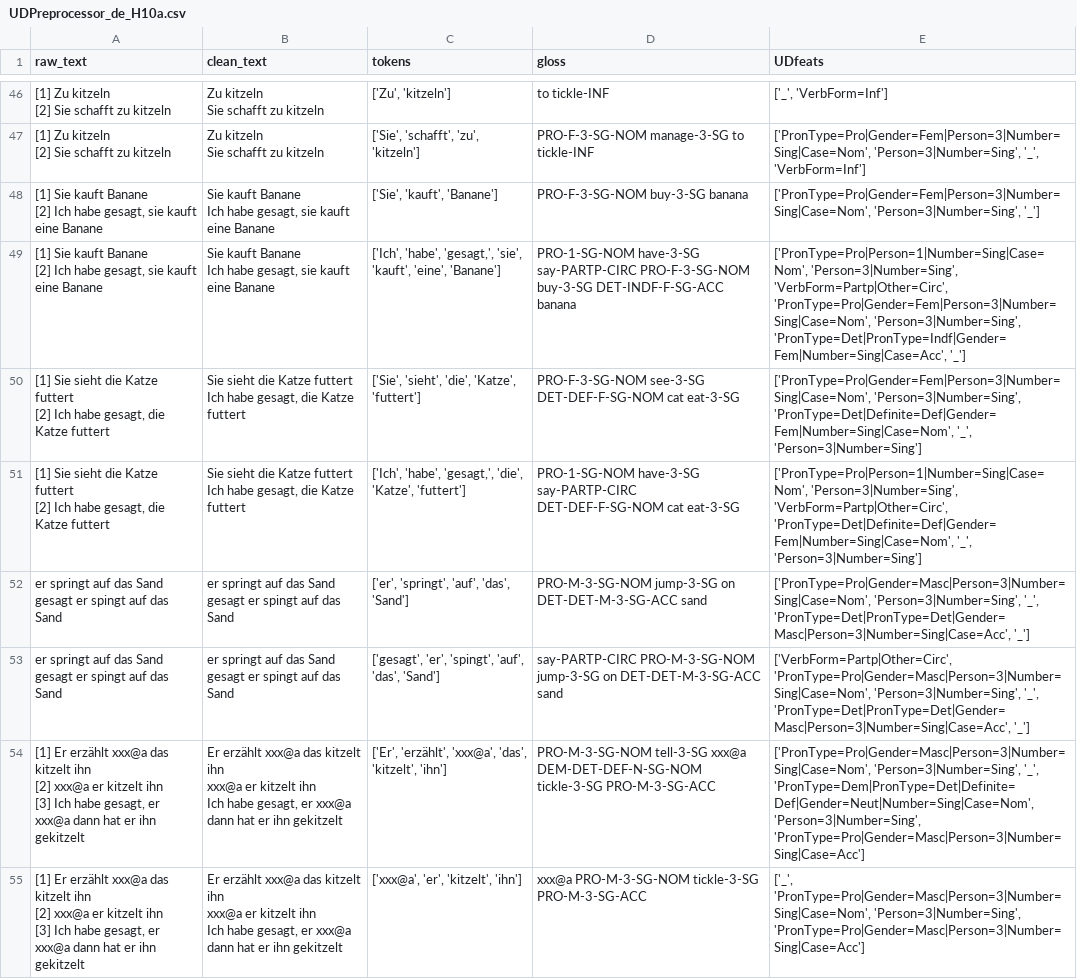
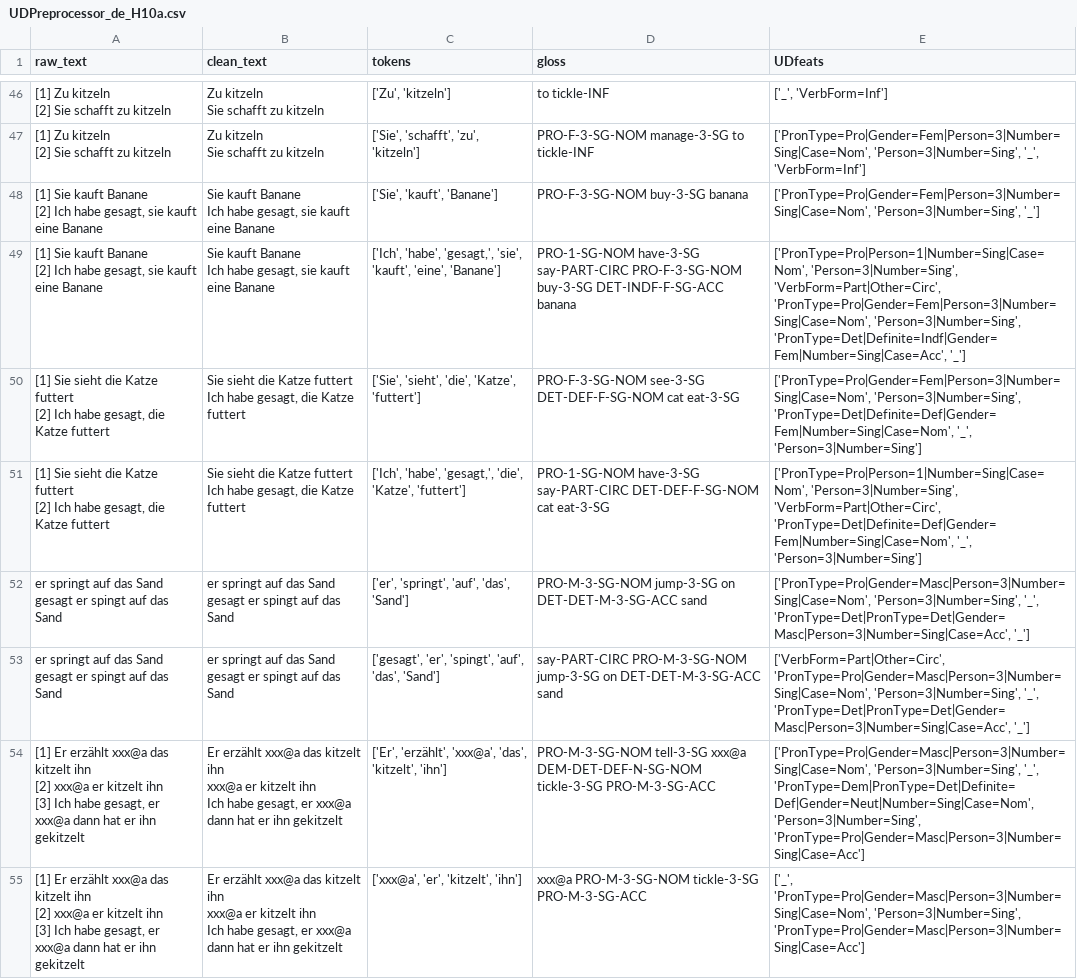
Before and after one commit to camelo-cruz/workflow, a CSV file: backend/training/data/UDPreprocessor_de_H10a.csv, drawn as a sheet; only a part is shown, gaps mark what is left out; the diff covers the shown part only.

```diff
--- a/backend/training/data/UDPreprocessor_de_H10a.csv
+++ b/backend/training/data/UDPreprocessor_de_H10a.csv
@@ -132,5 +132,5 @@ Sie schafft zu kitzeln","['Sie', 'schafft', 'zu', 'kitzeln']",PRO-F-3-SG-NOM man
 Ich habe gesagt, sie kauft eine Banane","['Sie', 'kauft', 'Banane']",PRO-F-3-SG-NOM buy-3-SG banana,"['PronType=Pro|Gender=Fem|Person=3|Number=Sing|Case=Nom', 'Person=3|Number=Sing', '_']"
-"[1] Sie kauft Banane
-[2] Ich habe gesagt, sie kauft eine Banane","Sie kauft Banane
-Ich habe gesagt, sie kauft eine Banane","['Ich', 'habe', 'gesagt,', 'sie', 'kauft', 'eine', 'Banane']",PRO-1-SG-NOM have-3-SG say-PARTP-CIRC PRO-F-3-SG-NOM buy-3-SG DET-INDF-F-SG-ACC banana,"['PronType=Pro|Person=1|Number=Sing|Case=Nom', 'Person=3|Number=Sing', 'VerbForm=Partp|Other=Circ', 'PronType=Pro|Gender=Fem|Person=3|Number=Sing|Case=Nom', 'Person=3|Number=Sing', 'PronType=Det|PronType=Indf|Gender=Fem|Number=Sing|Case=Acc', '_']"
+"[1] Sie kauft Banane
+[2] Ich habe gesagt, sie kauft eine Banane","Sie kauft Banane
+Ich habe gesagt, sie kauft eine Banane","['Ich', 'habe', 'gesagt,', 'sie', 'kauft', 'eine', 'Banane']",PRO-1-SG-NOM have-3-SG say-PART-CIRC PRO-F-3-SG-NOM buy-3-SG DET-INDF-F-SG-ACC banana,"['PronType=Pro|Person=1|Number=Sing|Case=Nom', 'Person=3|Number=Sing', 'VerbForm=Part|Other=Circ', 'PronType=Pro|Gender=Fem|Person=3|Number=Sing|Case=Nom', 'Person=3|Number=Sing', 'PronType=Det|Definite=Indf|Gender=Fem|Number=Sing|Case=Acc', '_']"
 "[1] Sie sieht die Katze futtert
@@ -138,5 +138,5 @@ Ich habe gesagt, sie kauft eine Banane","['Ich', 'habe', 'gesagt,', 'sie', 'kauf
 Ich habe gesagt, die Katze futtert","['Sie', 'sieht', 'die', 'Katze', 'futtert']",PRO-F-3-SG-NOM see-3-SG DET-DEF-F-SG-NOM cat eat-3-SG,"['PronType=Pro|Gender=Fem|Person=3|Number=Sing|Case=Nom', 'Person=3|Number=Sing', 'PronType=Det|Definite=Def|Gender=Fem|Number=Sing|Case=Nom', '_', 'Person=3|Number=Sing']"
-"[1] Sie sieht die Katze futtert
-[2] Ich habe gesagt, die Katze futtert","Sie sieht die Katze futtert
-Ich habe gesagt, die Katze futtert","['Ich', 'habe', 'gesagt,', 'die', 'Katze', 'futtert']",PRO-1-SG-NOM have-3-SG say-PARTP-CIRC DET-DEF-F-SG-NOM cat eat-3-SG,"['PronType=Pro|Person=1|Number=Sing|Case=Nom', 'Person=3|Number=Sing', 'VerbForm=Partp|Other=Circ', 'PronType=Det|Definite=Def|Gender=Fem|Number=Sing|Case=Nom', '_', 'Person=3|Number=Sing']"
+"[1] Sie sieht die Katze futtert
+[2] Ich habe gesagt, die Katze futtert","Sie sieht die Katze futtert
+Ich habe gesagt, die Katze futtert","['Ich', 'habe', 'gesagt,', 'die', 'Katze', 'futtert']",PRO-1-SG-NOM have-3-SG say-PART-CIRC DET-DEF-F-SG-NOM cat eat-3-SG,"['PronType=Pro|Person=1|Number=Sing|Case=Nom', 'Person=3|Number=Sing', 'VerbForm=Part|Other=Circ', 'PronType=Det|Definite=Def|Gender=Fem|Number=Sing|Case=Nom', '_', 'Person=3|Number=Sing']"
 "er springt auf das Sand
@@ -144,5 +144,5 @@ gesagt er spingt auf das Sand","er springt auf das Sand
 gesagt er spingt auf das Sand","['er', 'springt', 'auf', 'das', 'Sand']",PRO-M-3-SG-NOM jump-3-SG on DET-DET-M-3-SG-ACC sand,"['PronType=Pro|Gender=Masc|Person=3|Number=Sing|Case=Nom', 'Person=3|Number=Sing', '_', 'PronType=Det|PronType=Det|Gender=Masc|Person=3|Number=Sing|Case=Acc', '_']"
-"er springt auf das Sand
-gesagt er spingt auf das Sand","er springt auf das Sand
-gesagt er spingt auf das Sand","['gesagt', 'er', 'spingt', 'auf', 'das', 'Sand']",say-PARTP-CIRC PRO-M-3-SG-NOM jump-3-SG on DET-DET-M-3-SG-ACC sand,"['VerbForm=Partp|Other=Circ', 'PronType=Pro|Gender=Masc|Person=3|Number=Sing|Case=Nom', 'Person=3|Number=Sing', '_', 'PronType=Det|PronType=Det|Gender=Masc|Person=3|Number=Sing|Case=Acc', '_']"
+"er springt auf das Sand
+gesagt er spingt auf das Sand","er springt auf das Sand
+gesagt er spingt auf das Sand","['gesagt', 'er', 'spingt', 'auf', 'das', 'Sand']",say-PART-CIRC PRO-M-3-SG-NOM jump-3-SG on DET-DET-M-3-SG-ACC sand,"['VerbForm=Part|Other=Circ', 'PronType=Pro|Gender=Masc|Person=3|Number=Sing|Case=Nom', 'Person=3|Number=Sing', '_', 'PronType=Det|PronType=Det|Gender=Masc|Person=3|Number=Sing|Case=Acc', '_']"
 "[1] Er erzählt xxx@a das kitzelt ihn
```
Also changed, not shown: 63 edited cells elsewhere in this file, 2 other files.
